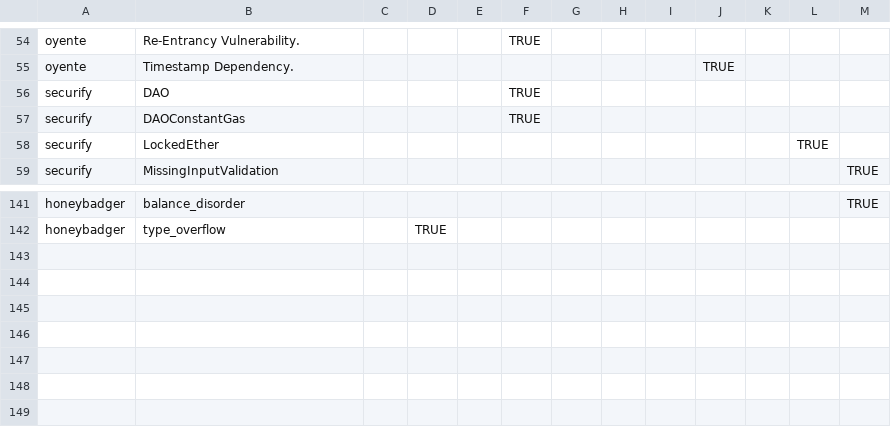
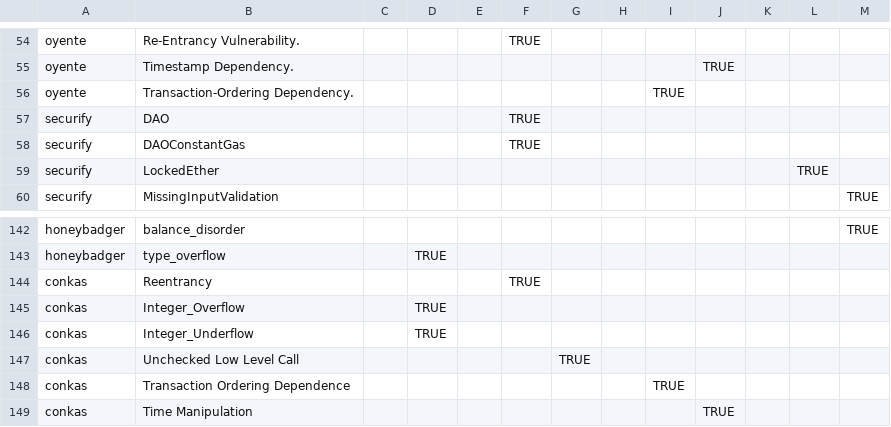
Before and after one commit to smartbugs/smartbugs, a CSV file: prioritization/parsers/vulnerabilities_mapping.csv, drawn as a sheet; only a part is shown, gaps mark what is left out; the diff names each change by its address in the sheet, - before the commit and + after, or states it on an @@ line.

Commit message:
new parsers

```diff
--- a/prioritization/parsers/vulnerabilities_mapping.csv
+++ b/prioritization/parsers/vulnerabilities_mapping.csv
+row 56: oyente | Transaction-Ordering Dependency. |  |  |  |  |  |  | TRUE
+row 144: conkas | Reentrancy |  |  |  | TRUE
+row 145: conkas | Integer_Overflow |  | TRUE
+row 146: conkas | Integer_Underflow |  | TRUE
+row 147: conkas | Unchecked Low Level Call |  |  |  |  | TRUE
+row 148: conkas | Transaction Ordering Dependence |  |  |  |  |  |  | TRUE
+row 149: conkas | Time Manipulation |  |  |  |  |  |  |  | TRUE
```
Also changed, not shown: 3 other files.
